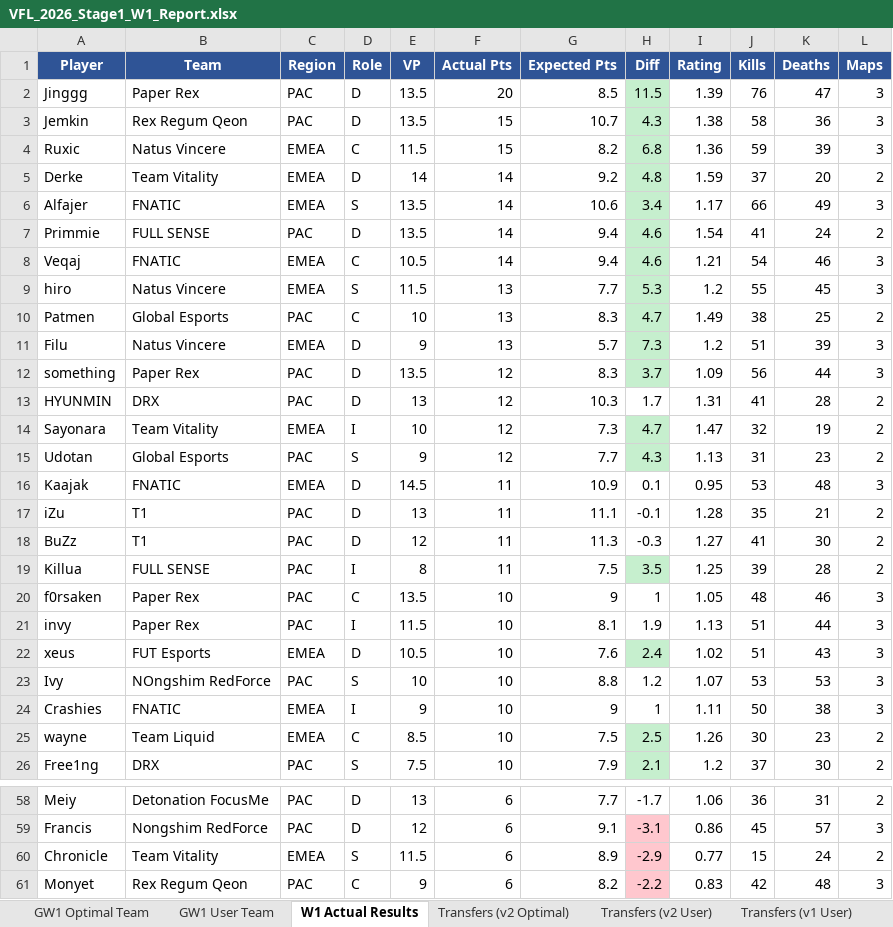
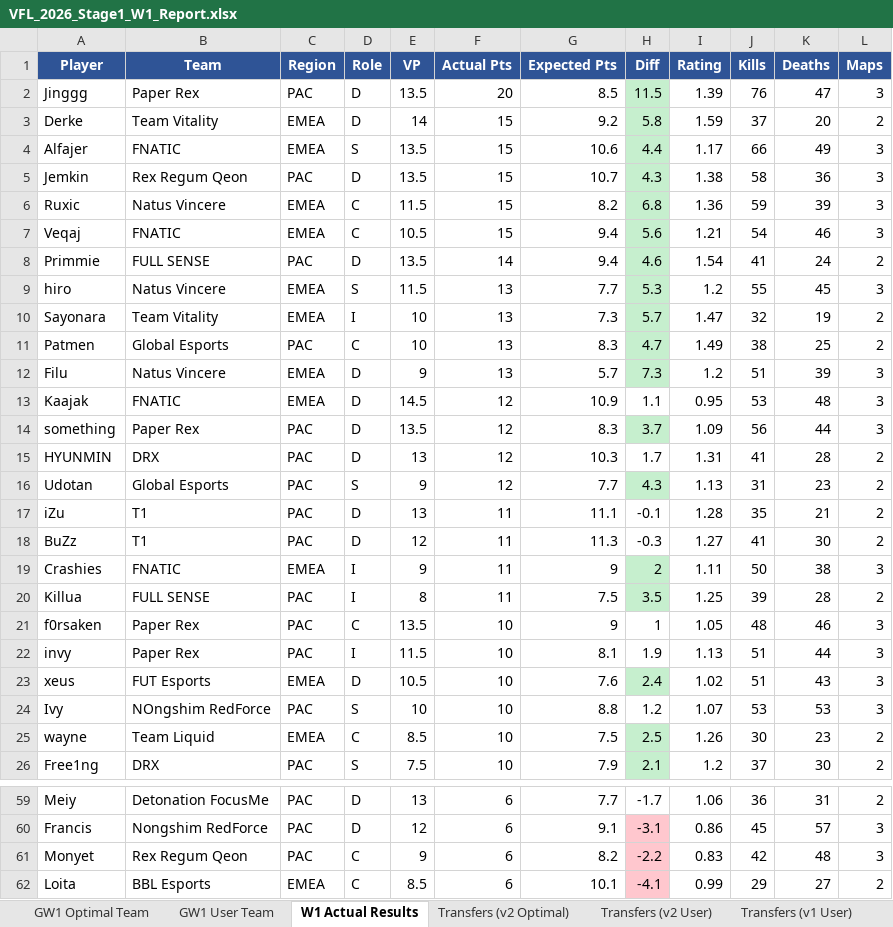
Before and after one commit to frostyypanda/VFL-pricing-Algorithms, an Excel workbook: output/VFL_2026_Stage1_W1_Report.xlsx, sheet W1 Actual Results, drawn as a sheet; only a part is shown, gaps mark what is left out; the shorter side is filled out with more unchanged rows; values as stored, in another font and other column widths than the file's, no borders; removed rows and columns are numbered as before the commit, all else as after; the diff covers the shown part only; the diff names each change by its address in the sheet, - before the commit and + after, or states it on an @@ line.

```diff
--- a/output/VFL_2026_Stage1_W1_Report.xlsx (sheet W1 Actual Results)
+++ b/output/VFL_2026_Stage1_W1_Report.xlsx (sheet W1 Actual Results)
+row 3: Derke | Team Vitality | EMEA | D | 14 | 15 | 9.2 | 5.8 | 1.59 | 37 | 20 | 2
+row 4: Alfajer | FNATIC | EMEA | S | 13.5 | 15 | 10.6 | 4.4 | 1.17 | 66 | 49 | 3
-row 5: Derke | Team Vitality | EMEA | D | 14 | 14 | 9.2 | 4.8 | 1.59 | 37 | 20 | 2
-row 6: Alfajer | FNATIC | EMEA | S | 13.5 | 14 | 10.6 | 3.4 | 1.17 | 66 | 49 | 3
+row 7: Veqaj | FNATIC | EMEA | C | 10.5 | 15 | 9.4 | 5.6 | 1.21 | 54 | 46 | 3
-row 8: Veqaj | FNATIC | EMEA | C | 10.5 | 14 | 9.4 | 4.6 | 1.21 | 54 | 46 | 3
+row 10: Sayonara | Team Vitality | EMEA | I | 10 | 13 | 7.3 | 5.7 | 1.47 | 32 | 19 | 2
+row 13: Kaajak | FNATIC | EMEA | D | 14.5 | 12 | 10.9 | 1.1 | 0.95 | 53 | 48 | 3
-row 14: Sayonara | Team Vitality | EMEA | I | 10 | 12 | 7.3 | 4.7 | 1.47 | 32 | 19 | 2
-row 16: Kaajak | FNATIC | EMEA | D | 14.5 | 11 | 10.9 | 0.1 | 0.95 | 53 | 48 | 3
+row 19: Crashies | FNATIC | EMEA | I | 9 | 11 | 9 | 2 | 1.11 | 50 | 38 | 3
-row 24: Crashies | FNATIC | EMEA | I | 9 | 10 | 9 | 1 | 1.11 | 50 | 38 | 3
-row 60: Chronicle | Team Vitality | EMEA | S | 11.5 | 6 | 8.9 | -2.9 | 0.77 | 15 | 24 | 2
```
Also changed, not shown: 4 added rows and 3 removed rows elsewhere in this sheet, sheet Transfers (v1 User), sheet Transfers (v2 User), sheet Updated EP (Post-W1), sheet Transfers (v2 Optimal), sheet GW1 User Team, 3 other files.
